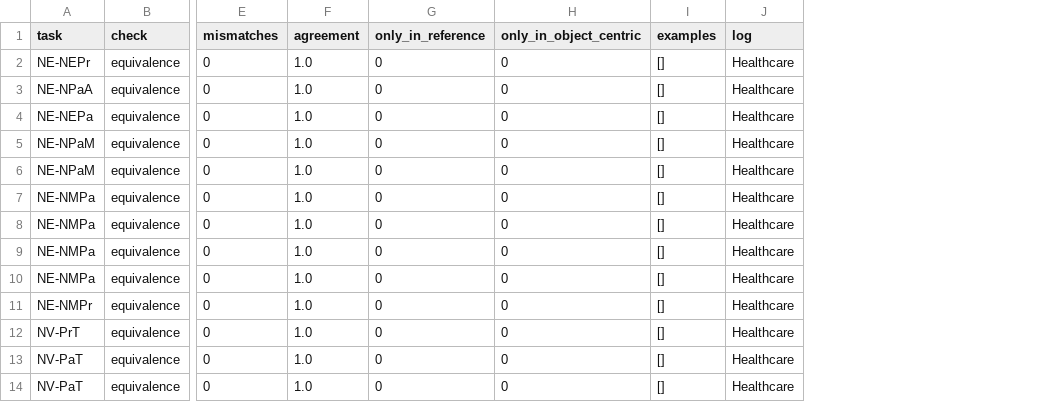
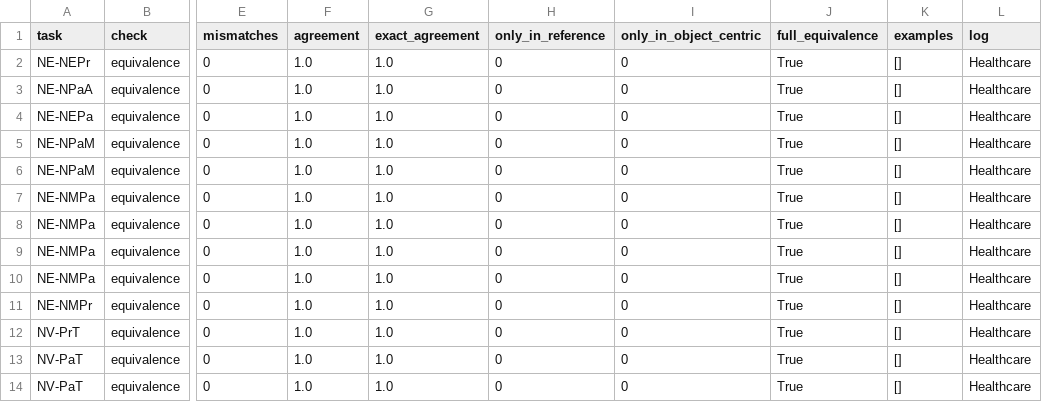
Before and after one commit to dcalegar/ocpm-collab-ppm, a CSV file: data/results/rq2_fidelity_predictcollab.csv, drawn as a sheet; only a part is shown, gaps mark what is left out; the diff names each change by its address in the sheet, - before the commit and + after, or states it on an @@ line.

```diff
--- a/data/results/rq2_fidelity_predictcollab.csv
+++ b/data/results/rq2_fidelity_predictcollab.csv
+column G (exact_agreement), rows 2-14: all 1.0
+column J (full_equivalence), rows 2-14: all True
```
Also changed, not shown: data/results/rq2_fidelity_bpi2013.csv, 49 other files.
